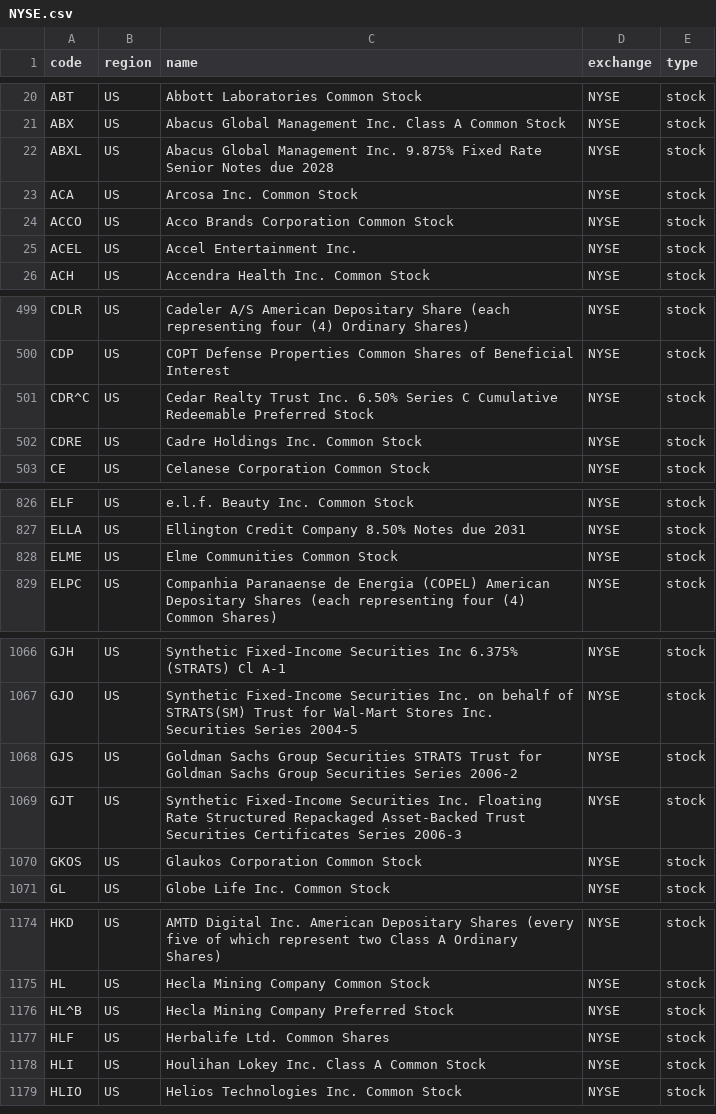
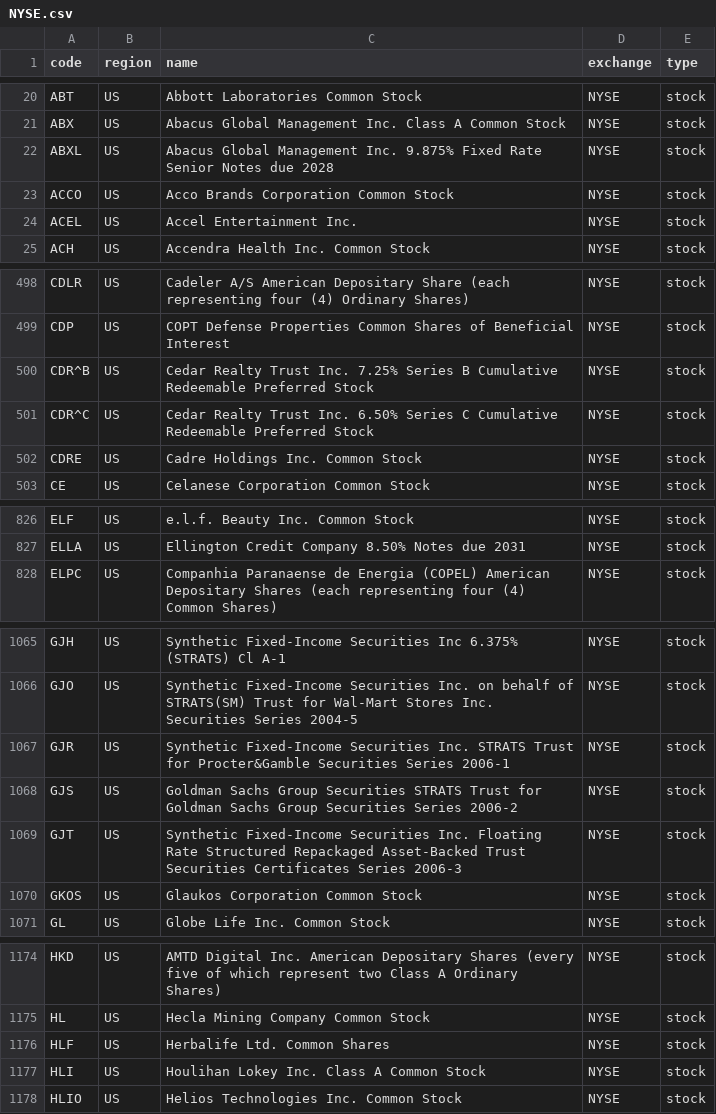
Before and after one commit to 17601732/open-stock-data, a CSV file: symbols/NYSE.csv, drawn as a sheet; only a part is shown, gaps mark what is left out; removed rows and columns are numbered as before the commit, all else as after; the diff covers the shown part only; the diff names each change by its address in the sheet, - before the commit and + after, or states it on an @@ line.

```diff
--- a/symbols/NYSE.csv
+++ b/symbols/NYSE.csv
-row 23: ACA | US | Arcosa Inc. Common Stock | NYSE | stock
+row 500: CDR^B | US | Cedar Realty Trust Inc. 7.25% Series B Cumulative Redeemable Preferred Stock | NYSE | stock
-row 828: ELME | US | Elme Communities Common Stock | NYSE | stock
+row 1067: GJR | US | Synthetic Fixed-Income Securities Inc. STRATS Trust for Procter&Gamble Securities Series 2006-1 | NYSE | stock
-row 1176: HL^B | US | Hecla Mining Company Preferred Stock | NYSE | stock
```
Also changed, not shown: 3 removed rows elsewhere in this file, symbols/AMEX.csv, symbols/BSE.csv, 3 other files.
